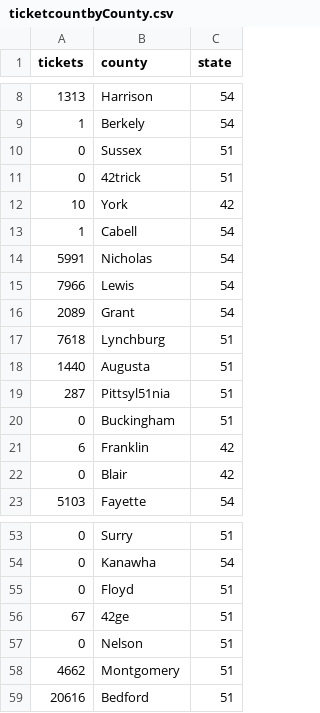
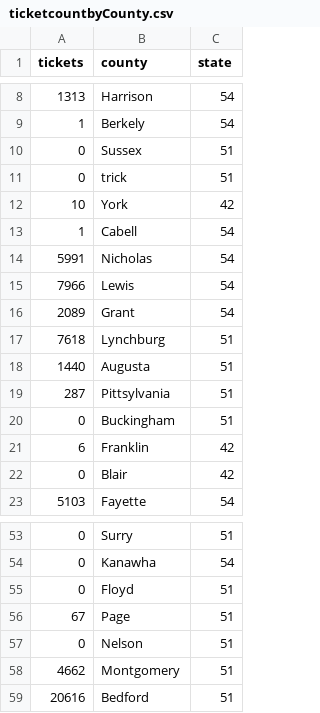
Before and after one commit to chandlersamuels/GeospatialAnalytics, a CSV file: SlippyMap/Shentel/pivotcountbyTicket/Data/ticketcountbyCounty.csv, drawn as a sheet; only a part is shown, gaps mark what is left out.

```diff
--- a/SlippyMap/Shentel/pivotcountbyTicket/Data/ticketcountbyCounty.csv
+++ b/SlippyMap/Shentel/pivotcountbyTicket/Data/ticketcountbyCounty.csv
@@ -10,3 +10,3 @@ tickets,county,state
 0,Sussex,51
-0,42trick,51
+0,trick,51
 10,York,42
@@ -18,3 +18,3 @@ tickets,county,state
 1440,Augusta,51
-287,Pittsyl51nia,51
+287,Pittsylvania,51
 0,Buckingham,51
@@ -55,3 +55,3 @@ tickets,county,state
 0,Floyd,51
-67,42ge,51
+67,Page,51
 0,Nelson,51
```
Also changed, not shown: 4 other files.
